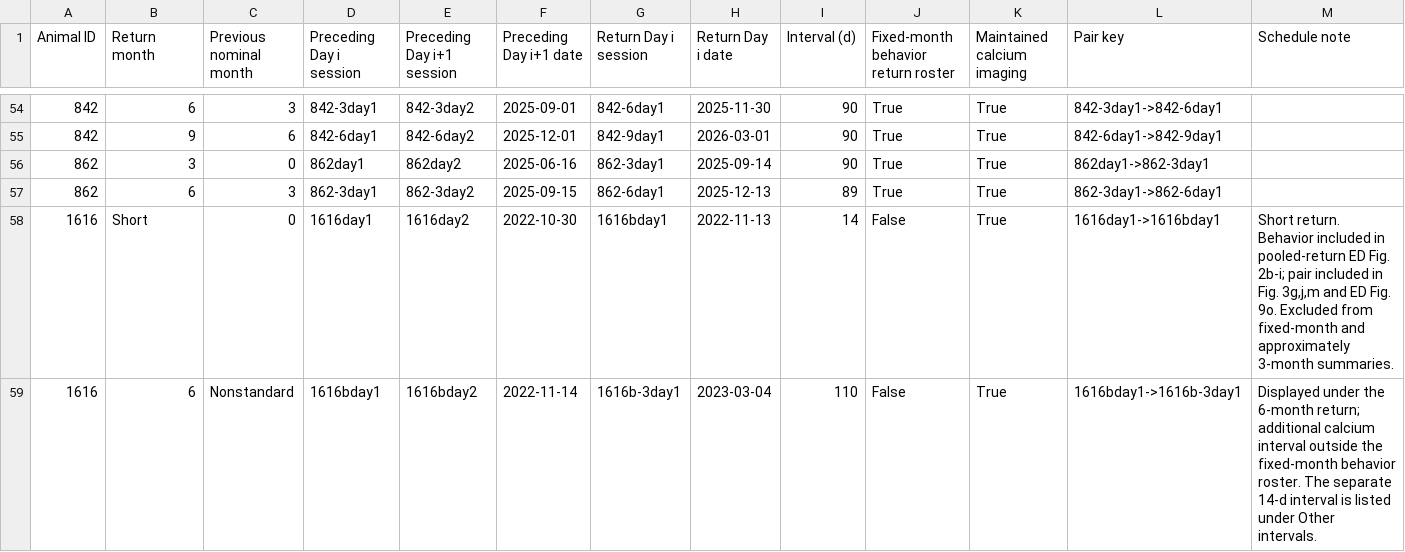
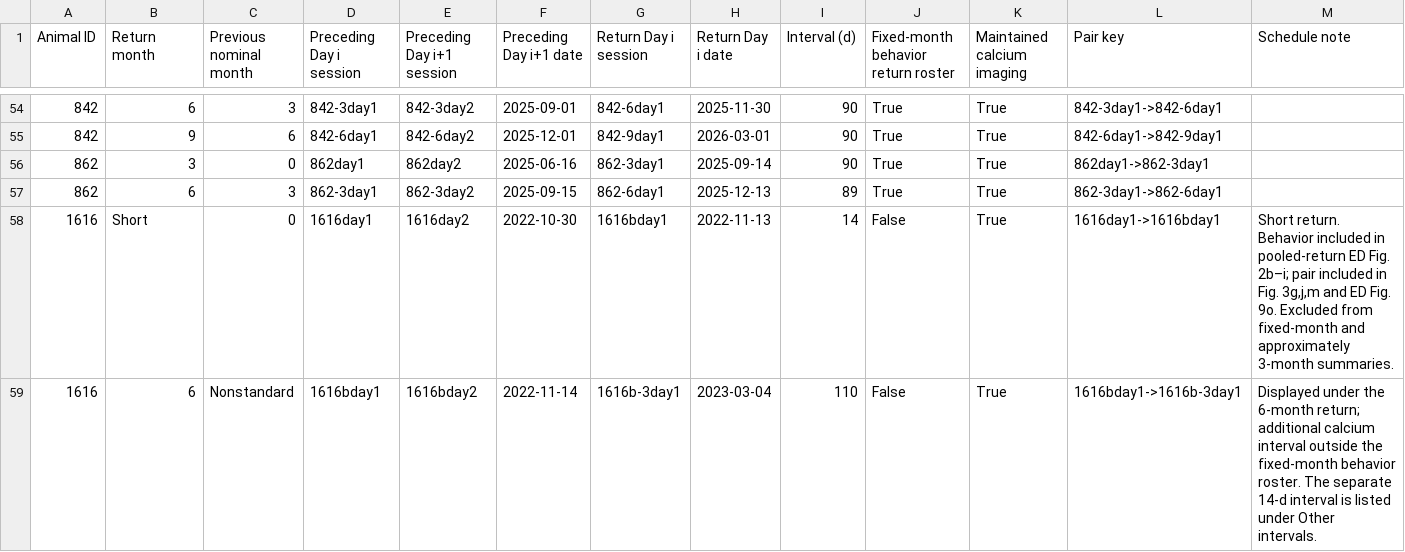
Before and after one commit to iamjiangwu/maze-lifelong-memory, a CSV file: tables/table_02/data/recording_intervals.csv, drawn as a sheet; only a part is shown, gaps mark what is left out.

```diff
--- a/tables/table_02/data/recording_intervals.csv
+++ b/tables/table_02/data/recording_intervals.csv
@@ -57,3 +57,3 @@ Animal ID,Return month,Previous nominal month,Preceding Day i session,Preceding
 862,6,3,862-3day1,862-3day2,2025-09-15,862-6day1,2025-12-13,89,True,True,862-3day1->862-6day1,
-1616,Short,0,1616day1,1616day2,2022-10-30,1616bday1,2022-11-13,14,False,True,1616day1->1616bday1,"Short return. Behavior included in pooled-return ED Fig. 2b-i; pair included in Fig. 3g,j,m and ED Fig. 9o. Excluded from fixed-month and approximately 3-month summaries."
+1616,Short,0,1616day1,1616day2,2022-10-30,1616bday1,2022-11-13,14,False,True,1616day1->1616bday1,"Short return. Behavior included in pooled-return ED Fig. 2b–i; pair included in Fig. 3g,j,m and ED Fig. 9o. Excluded from fixed-month and approximately 3-month summaries."
 1616,6,Nonstandard,1616bday1,1616bday2,2022-11-14,1616b-3day1,2023-03-04,110,False,True,1616bday1->1616b-3day1,Displayed under the 6-month return; additional calcium interval outside the fixed-month behavior roster. The separate 14-d interval is listed under Other intervals.
```
Also changed, not shown: reproduction/metadata/1/source_inputs.csv, tables/table_02/data/index.csv, 11 other files.
